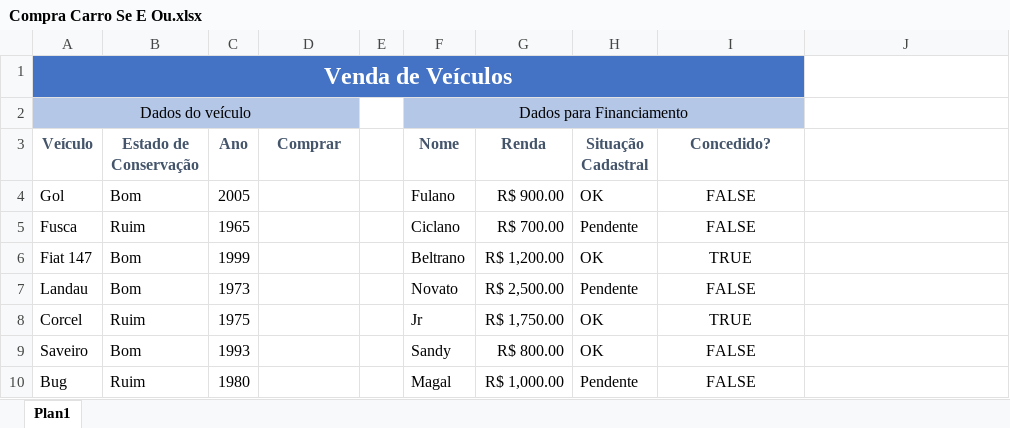
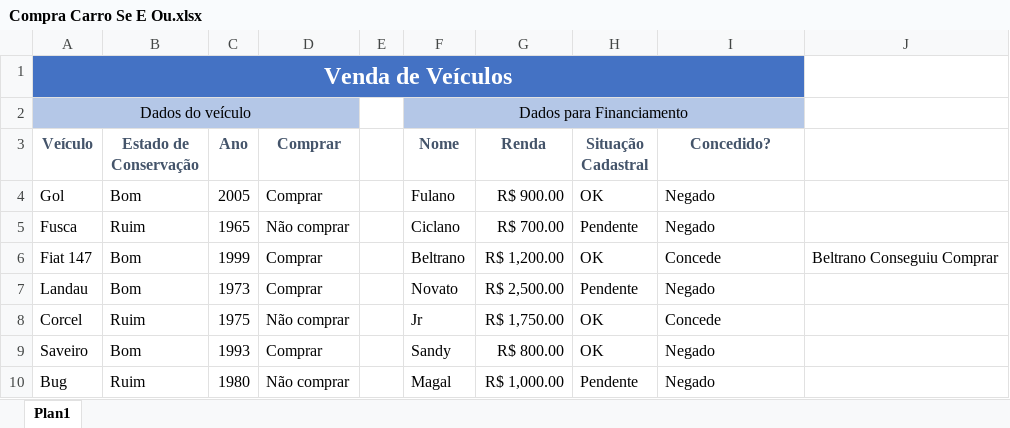
Before and after one commit to Marcsuper/TeachX, an Excel workbook: Turma Intensivo - 439 - Noite Julho 2017/Aula 3/Compra Carro Se E Ou.xlsx, sheet Plan1, drawn as a sheet; values as stored, in another font and other column widths than the file's, no borders; charts and pictures not drawn; the diff names each change by its address in the sheet, - before the commit and + after, or states it on an @@ line.

```diff
--- a/Turma Intensivo - 439 - Noite Julho 2017/Aula 3/Compra Carro Se E Ou.xlsx (sheet Plan1)
+++ b/Turma Intensivo - 439 - Noite Julho 2017/Aula 3/Compra Carro Se E Ou.xlsx (sheet Plan1)
-D4 (Comprar): (empty)
+D4 (Comprar): Comprar
-I4:I5 (Concedido?): FALSE
+I4:I5 (Concedido?): Negado
-I4:I10 alignment: center
+I4:I10 alignment: left
-D5 (Comprar): (empty)
+D5 (Comprar): Não comprar
-D6:D7 (Comprar): (empty)
+D6:D7 (Comprar): Comprar
-I6 (Concedido?): TRUE
+I6 (Concedido?): Concede
-J6: (empty)
+J6: Beltrano Conseguiu Comprar
-I7 (Concedido?): FALSE
+I7 (Concedido?): Negado
-D8 (Comprar): (empty)
+D8 (Comprar): Não comprar
-I8 (Concedido?): TRUE
+I8 (Concedido?): Concede
-D9 (Comprar): (empty)
+D9 (Comprar): Comprar
-I9:I10 (Concedido?): FALSE
+I9:I10 (Concedido?): Negado
-D10 (Comprar): (empty)
+D10 (Comprar): Não comprar
```
Also changed, not shown: formulas that keep their value, Turma Intensivo - 439 - Noite Julho 2017/Aula 3/Aula Varios Ses 2.xlsx, Turma Intensivo - Manhã Julho 2017/451 Intensivo Manha Excel Diario de bordo.xlsx, 19 other files.
